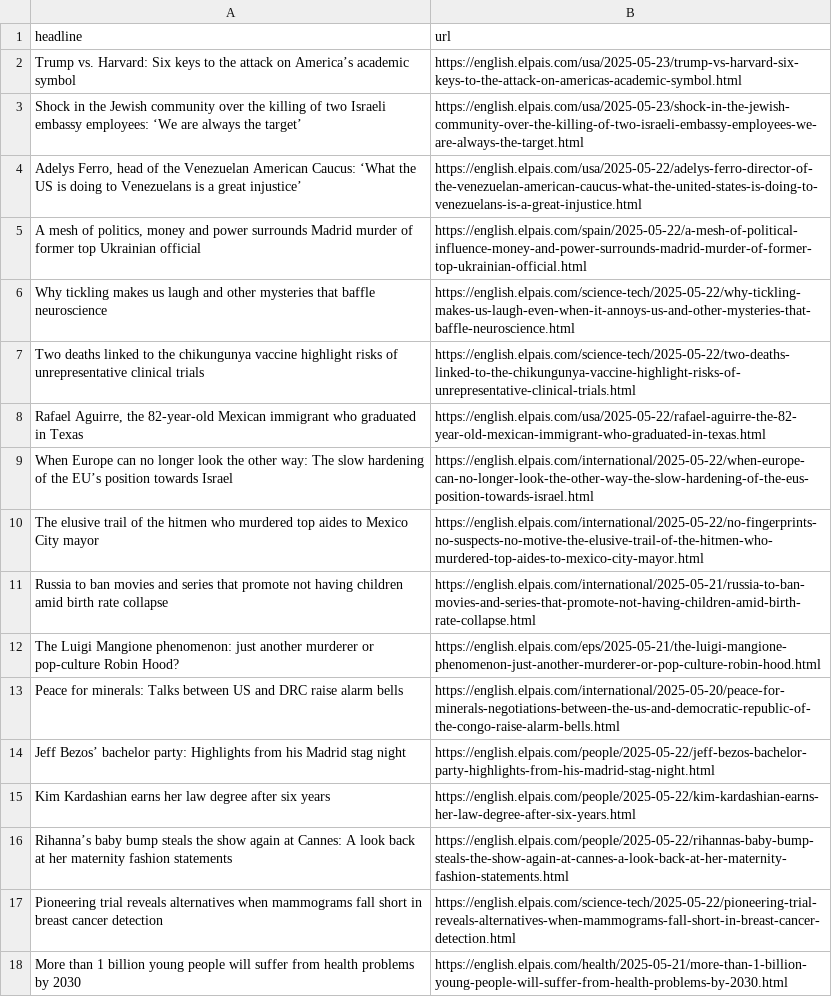
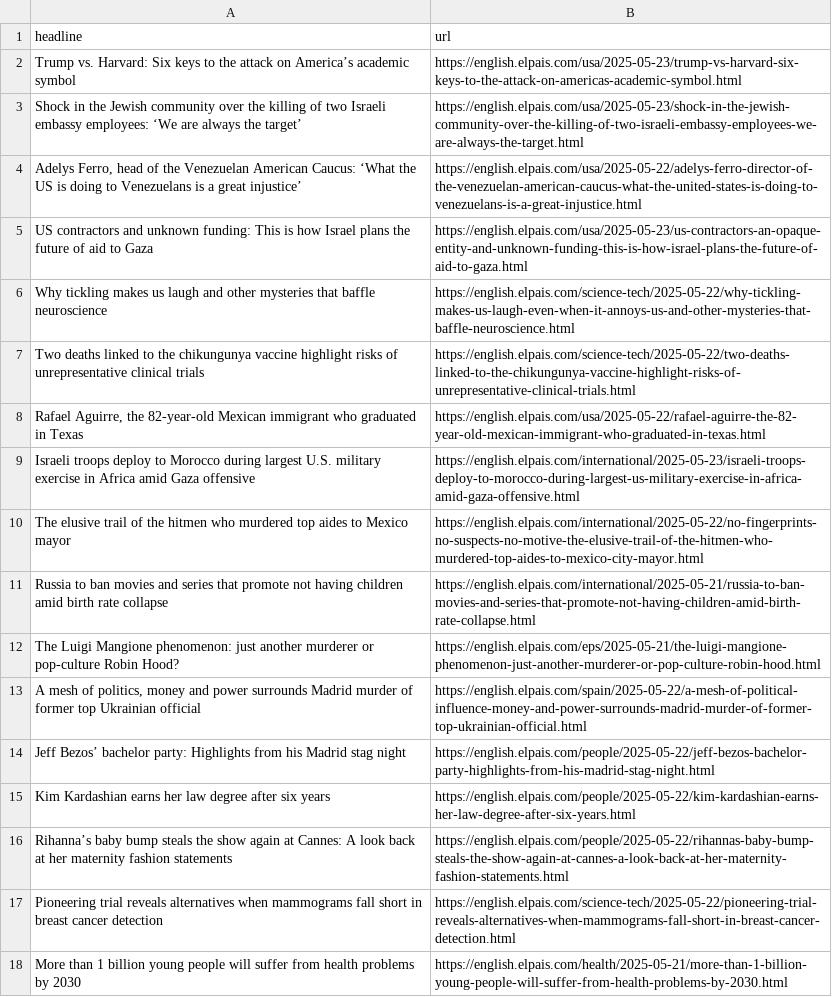
Before and after one commit to Tlo-l-w/el-paes-autoscraper, a CSV file: headlines.csv, drawn as a sheet; only a part is shown.

```diff
--- a/headlines.csv
+++ b/headlines.csv
@@ -4,3 +4,3 @@ Shock in the Jewish community over the killing of two Israeli embassy employees:
 "Adelys Ferro, head of the Venezuelan American Caucus: ‘What the US is doing to Venezuelans is a great injustice’",https://english.elpais.com/usa/2025-05-22/adelys-ferro-director-of-the-venezuelan-american-caucus-what-the-united-states-is-doing-to-venezuelans-is-a-great-injustice.html
-"A mesh of politics, money and power surrounds Madrid murder of former top Ukrainian official",https://english.elpais.com/spain/2025-05-22/a-mesh-of-political-influence-money-and-power-surrounds-madrid-murder-of-former-top-ukrainian-official.html
+US contractors and unknown funding: This is how Israel plans the future of aid to Gaza,https://english.elpais.com/usa/2025-05-23/us-contractors-an-opaque-entity-and-unknown-funding-this-is-how-israel-plans-the-future-of-aid-to-gaza.html
 Why tickling makes us laugh and other mysteries that baffle neuroscience,https://english.elpais.com/science-tech/2025-05-22/why-tickling-makes-us-laugh-even-when-it-annoys-us-and-other-mysteries-that-baffle-neuroscience.html
@@ -8,7 +8,7 @@ Two deaths linked to the chikungunya vaccine highlight risks of unrepresentative
 "Rafael Aguirre, the 82-year-old Mexican immigrant who graduated in Texas",https://english.elpais.com/usa/2025-05-22/rafael-aguirre-the-82-year-old-mexican-immigrant-who-graduated-in-texas.html
-When Europe can no longer look the other way: The slow hardening of the EU’s position towards Israel,https://english.elpais.com/international/2025-05-22/when-europe-can-no-longer-look-the-other-way-the-slow-hardening-of-the-eus-position-towards-israel.html
-The elusive trail of the hitmen who murdered top aides to Mexico City mayor,https://english.elpais.com/international/2025-05-22/no-fingerprints-no-suspects-no-motive-the-elusive-trail-of-the-hitmen-who-murdered-top-aides-to-mexico-city-mayor.html
+Israeli troops deploy to Morocco during largest U.S. military exercise in Africa amid Gaza offensive,https://english.elpais.com/international/2025-05-23/israeli-troops-deploy-to-morocco-during-largest-us-military-exercise-in-africa-amid-gaza-offensive.html
+The elusive trail of the hitmen who murdered top aides to Mexico mayor,https://english.elpais.com/international/2025-05-22/no-fingerprints-no-suspects-no-motive-the-elusive-trail-of-the-hitmen-who-murdered-top-aides-to-mexico-city-mayor.html
 Russia to ban movies and series that promote not having children amid birth rate collapse,https://english.elpais.com/international/2025-05-21/russia-to-ban-movies-and-series-that-promote-not-having-children-amid-birth-rate-collapse.html
 The Luigi Mangione phenomenon: just another murderer or pop-culture Robin Hood?,https://english.elpais.com/eps/2025-05-21/the-luigi-mangione-phenomenon-just-another-murderer-or-pop-culture-robin-hood.html
-Peace for minerals: Talks between US and DRC raise alarm bells,https://english.elpais.com/international/2025-05-20/peace-for-minerals-negotiations-between-the-us-and-democratic-republic-of-the-congo-raise-alarm-bells.html
+"A mesh of politics, money and power surrounds Madrid murder of former top Ukrainian official",https://english.elpais.com/spain/2025-05-22/a-mesh-of-political-influence-money-and-power-surrounds-madrid-murder-of-former-top-ukrainian-official.html
 Jeff Bezos’ bachelor party: Highlights from his Madrid stag night ,https://english.elpais.com/people/2025-05-22/jeff-bezos-bachelor-party-highlights-from-his-madrid-stag-night.html
```
